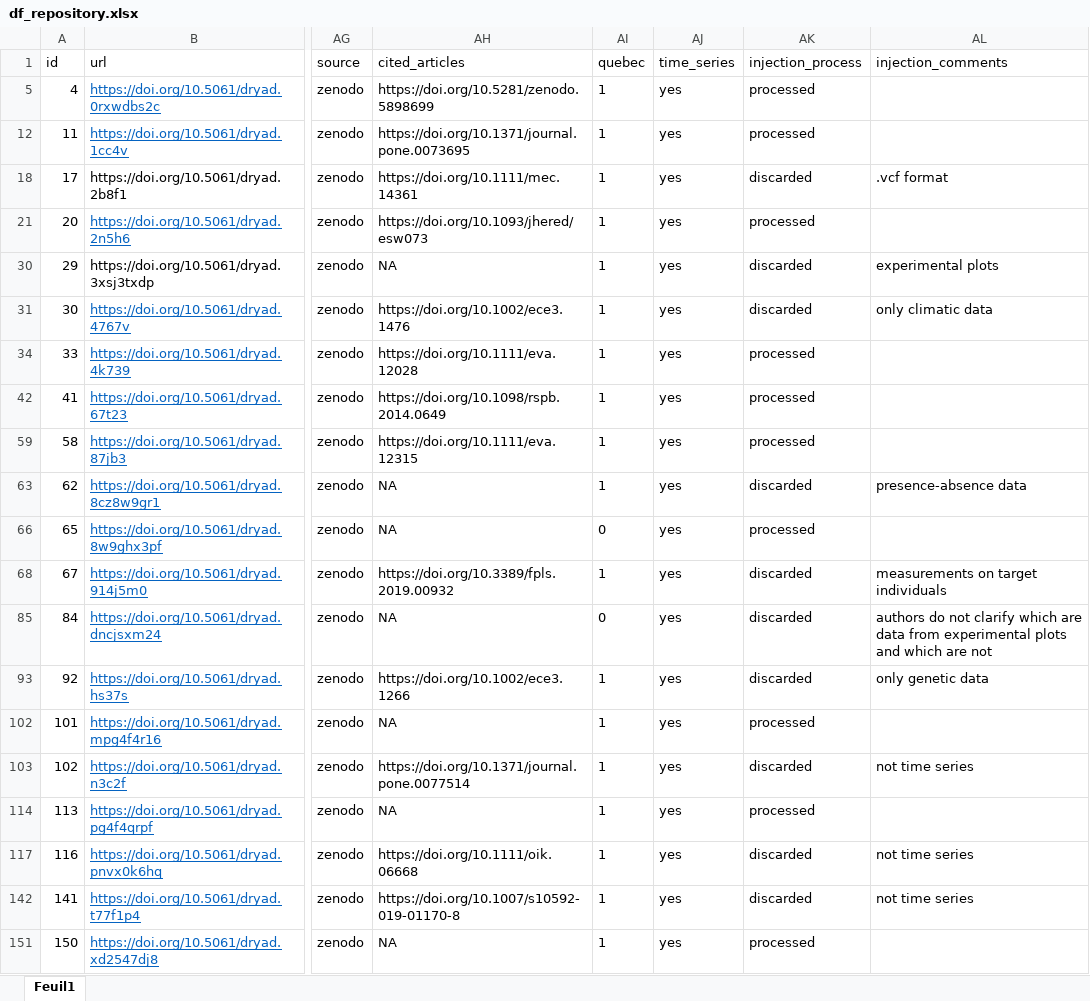
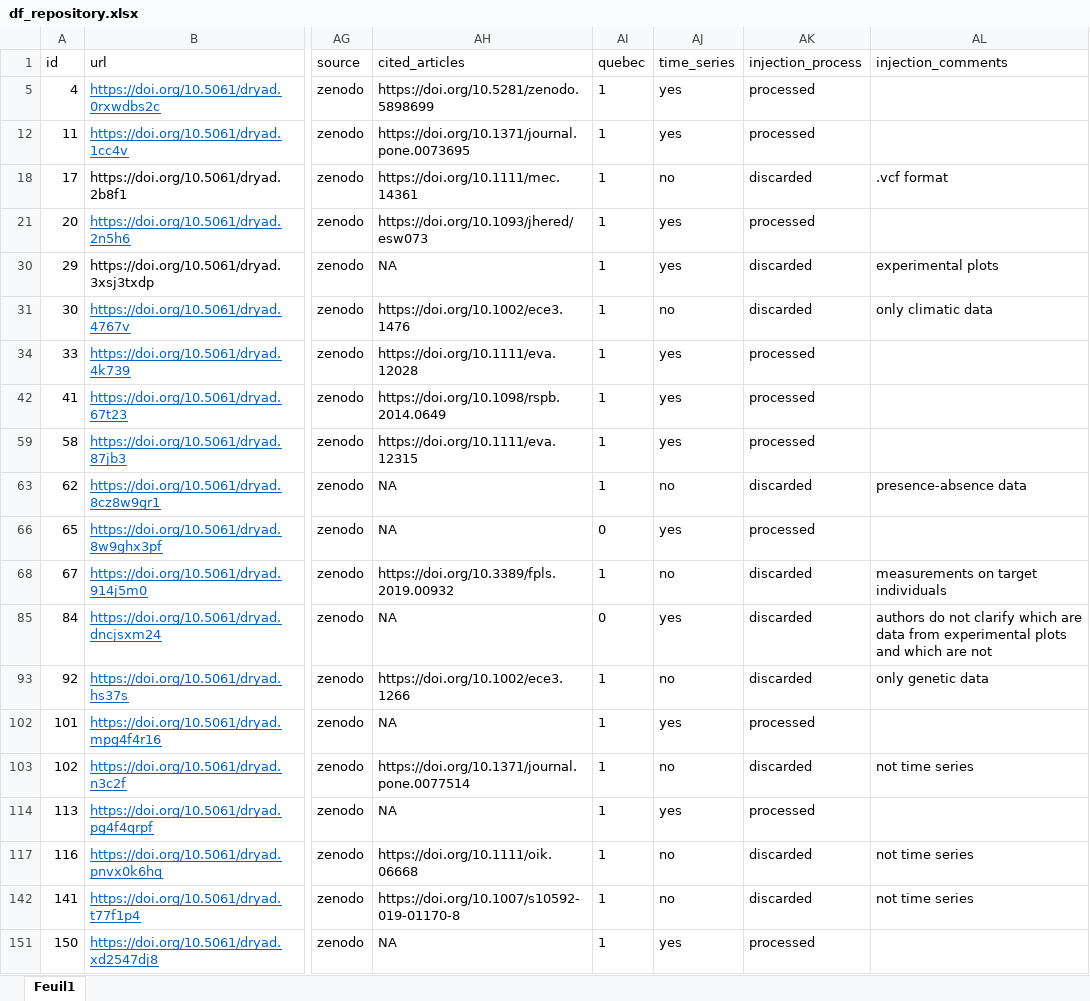
Before and after one commit to Alex-Fuster/injection_automat_data_ATLAS, an Excel workbook: df_repository.xlsx, sheet Feuil1, drawn as a sheet; only a part is shown, gaps mark what is left out; values as stored, in another font and other column widths than the file's, no borders; the diff names each change by its address in the sheet, - before the commit and + after, or states it on an @@ line.

```diff
--- a/df_repository.xlsx (sheet Feuil1)
+++ b/df_repository.xlsx (sheet Feuil1)
-AJ18 (time_series): yes
+AJ18 (time_series): no
-AJ31 (time_series): yes
+AJ31 (time_series): no
-AJ63 (time_series): yes
+AJ63 (time_series): no
-AJ68 (time_series): yes
+AJ68 (time_series): no
-AJ93 (time_series): yes
+AJ93 (time_series): no
-AJ103 (time_series): yes
+AJ103 (time_series): no
-AJ117 (time_series): yes
+AJ117 (time_series): no
-AJ142 (time_series): yes
+AJ142 (time_series): no
```
Also changed, not shown: 7 other files.
